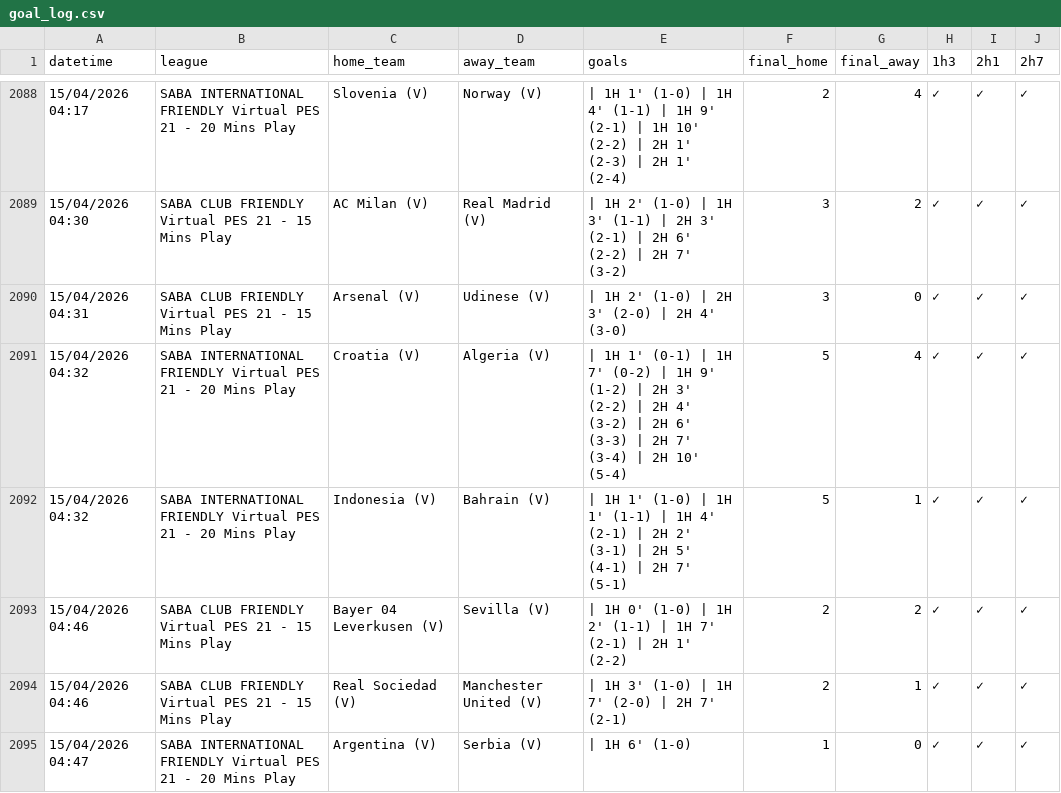
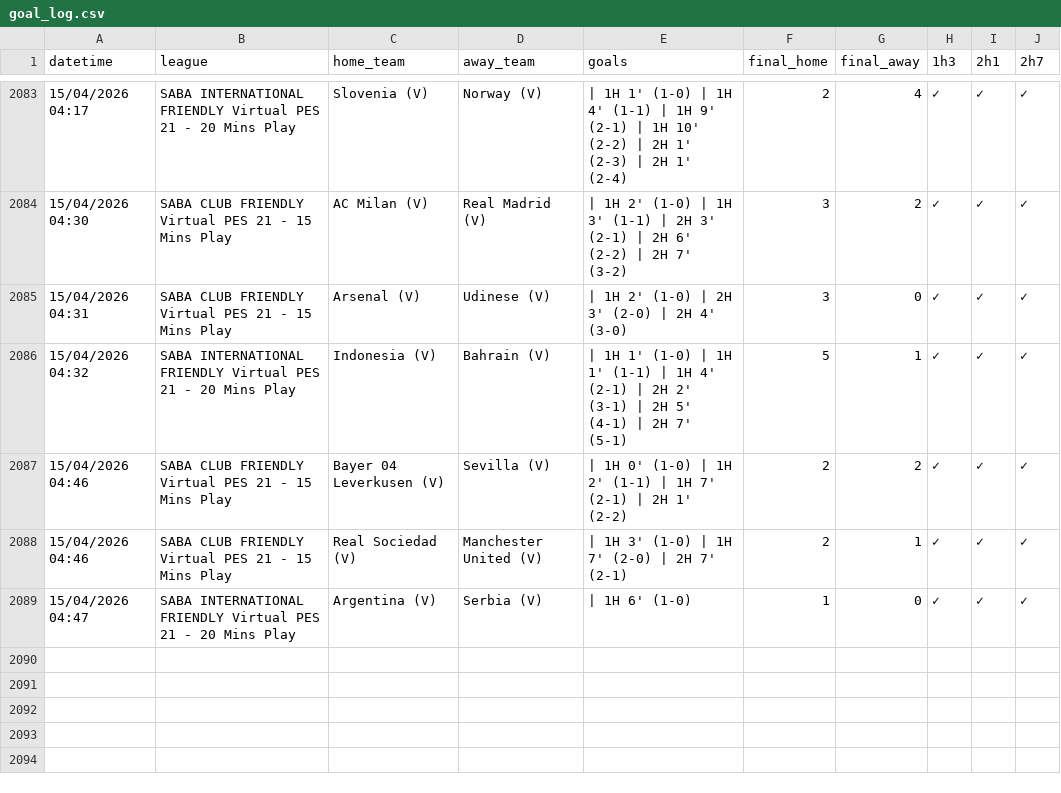
Before and after one commit to aditiawjy/lebihsabar, a CSV file: goal_log.csv, drawn as a sheet; only a part is shown, gaps mark what is left out; the diff covers the shown part only.

```diff
--- a/goal_log.csv
+++ b/goal_log.csv
@@ -2090,3 +2085,2 @@ datetime,league,home_team,away_team,goals,final_home,final_away,1h3,2h1,2h7
 "15/04/2026 04:31","SABA CLUB FRIENDLY Virtual PES 21 - 15 Mins Play","Arsenal (V)","Udinese (V)"," | 1H 2' (1-0) | 2H 3' (2-0) | 2H 4' (3-0)",3,0,✓,✓,✓
-"15/04/2026 04:32","SABA INTERNATIONAL FRIENDLY Virtual PES 21 - 20 Mins Play","Croatia (V)","Algeria (V)"," | 1H 1' (0-1) | 1H 7' (0-2) | 1H 9' (1-2) | 2H 3' (2-2) | 2H 4' (3-2) | 2H 6' (3-3) | 2H 7' (3-4) | 2H 10' (5-4)",5,4,✓,✓,✓
 "15/04/2026 04:32","SABA INTERNATIONAL FRIENDLY Virtual PES 21 - 20 Mins Play","Indonesia (V)","Bahrain (V)"," | 1H 1' (1-0) | 1H 1' (1-1) | 1H 4' (2-1) | 2H 2' (3-1) | 2H 5' (4-1) | 2H 7' (5-1)",5,1,✓,✓,✓
```
Also changed, not shown: 3 added rows and 11 removed rows elsewhere in this file, 3 other files.
